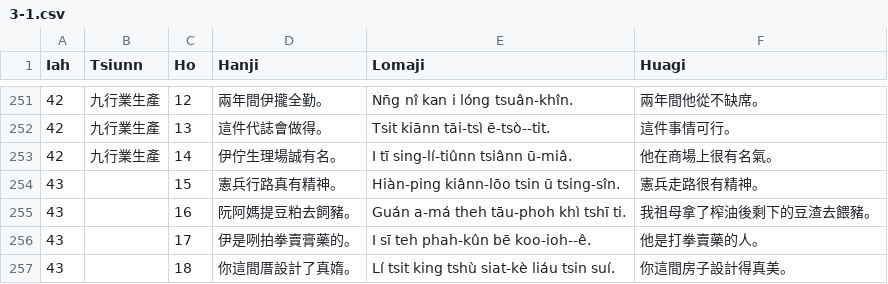
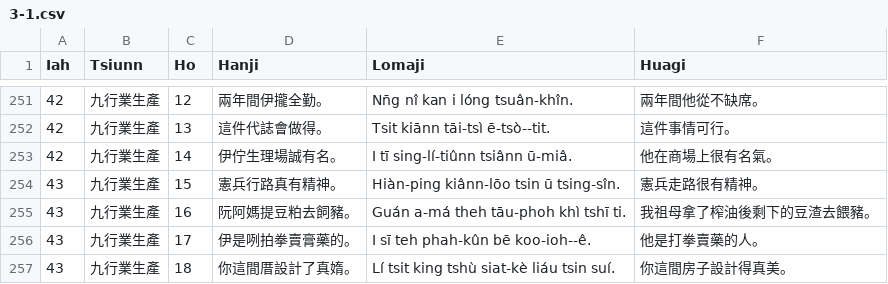
Before and after one commit to Taiwanese-Corpus/Lan-Lai-Oh-Taigi, a CSV file: txt/3-1.csv, drawn as a sheet; only a part is shown, gaps mark what is left out; the diff covers the shown part only.

```diff
--- a/txt/3-1.csv
+++ b/txt/3-1.csv
@@ -253,5 +253,5 @@ Iah,Tsiunn,Ho,Hanji,Lomaji,Huagi
 42,九行業生產,14,伊佇生理場誠有名。,I tī sing-lí-tiûnn tsiânn ū-miâ.,他在商場上很有名氣。
-43,,15,憲兵行路真有精神。,Hiàn-ping kiânn-lōo tsin ū tsing-sîn.,憲兵走路很有精神。
-43,,16,阮阿媽提豆粕去飼豬。,Guán a-má theh tāu-phoh khì tshī ti.,我祖母拿了榨油後剩下的豆渣去餵豬。
-43,,17,伊是咧拍拳賣膏藥的。,I sī teh phah-kûn bē koo-ioh--ê.,他是打拳賣藥的人。
-43,,18,你這間厝設計了真媠。,Lí tsit king tshù siat-kè liáu tsin suí.,你這間房子設計得真美。
+43,九行業生產,15,憲兵行路真有精神。,Hiàn-ping kiânn-lōo tsin ū tsing-sîn.,憲兵走路很有精神。
+43,九行業生產,16,阮阿媽提豆粕去飼豬。,Guán a-má theh tāu-phoh khì tshī ti.,我祖母拿了榨油後剩下的豆渣去餵豬。
+43,九行業生產,17,伊是咧拍拳賣膏藥的。,I sī teh phah-kûn bē koo-ioh--ê.,他是打拳賣藥的人。
+43,九行業生產,18,你這間厝設計了真媠。,Lí tsit king tshù siat-kè liáu tsin suí.,你這間房子設計得真美。
```
Also changed, not shown: 118 edited cells elsewhere in this file, txt/3-2.csv.
